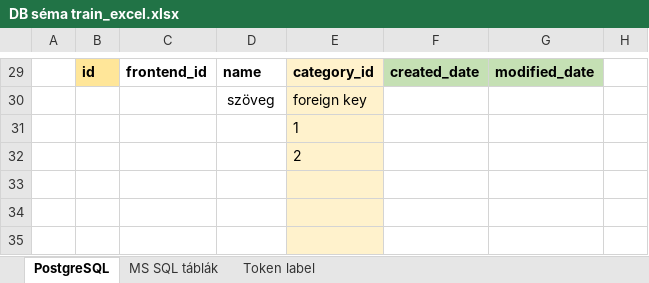
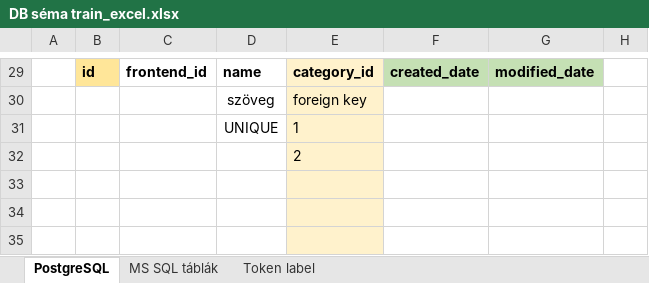
Before and after one commit to ejanos/strabag, an Excel workbook: DB séma train_excel.xlsx, sheet PostgreSQL, drawn as a sheet; only a part is shown, gaps mark what is left out; values as stored, in another font and other column widths than the file's, no borders; charts and pictures not drawn; the diff names each change by its address in the sheet, - before the commit and + after, or states it on an @@ line.

```diff
--- a/DB séma train_excel.xlsx (sheet PostgreSQL)
+++ b/DB séma train_excel.xlsx (sheet PostgreSQL)
-D31: (empty)
+D31: UNIQUE
```
Also changed, not shown: 3 other files.
